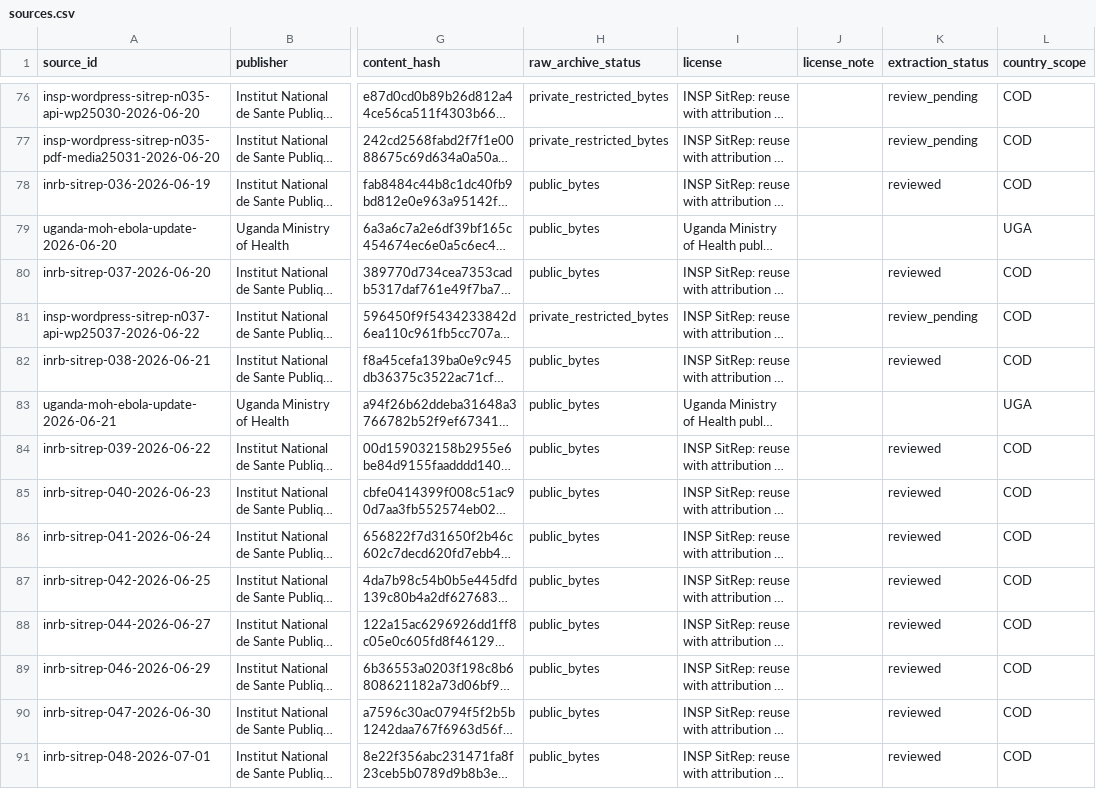
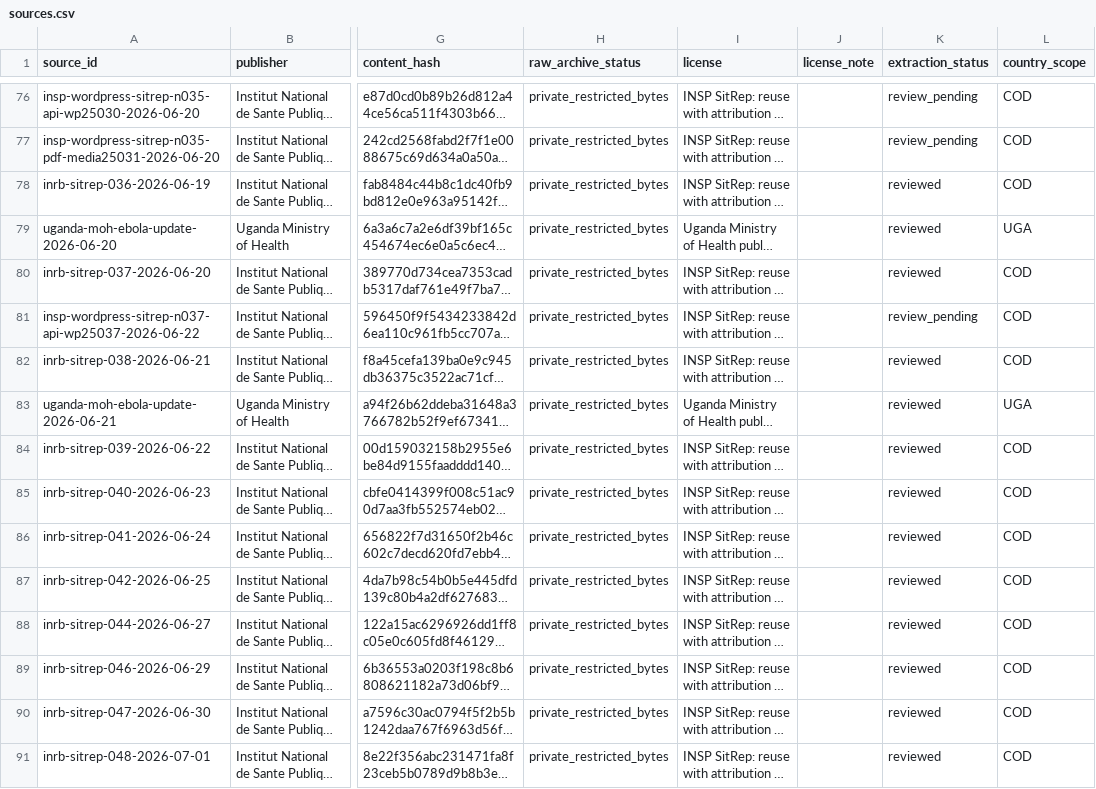
Before and after one commit to ArcedeDev/bdbv-2026-lovs, a CSV file: deliverables/public-health-dataset/sources.csv, drawn as a sheet; only a part is shown, gaps mark what is left out; long unchanged cells end in …; the diff covers the shown part only; the diff names each change by its address in the sheet, - before the commit and + after, or states it on an @@ line.

```diff
--- a/deliverables/public-health-dataset/sources.csv
+++ b/deliverables/public-health-dataset/sources.csv
-H78:H80 (raw_archive_status): public_bytes
+H78:H80 (raw_archive_status): private_restricted_bytes
-K79 (extraction_status): (empty)
+K79 (extraction_status): reviewed
-H82:H91 (raw_archive_status): public_bytes
+H82:H91 (raw_archive_status): private_restricted_bytes
-K83 (extraction_status): (empty)
+K83 (extraction_status): reviewed
```
Also changed, not shown: 2 added rows and 32 edited cells elsewhere in this file, deliverables/public-health-dataset/corrections_gaps.csv, deliverables/public-health-dataset/model_outputs.csv, 53 other files.
